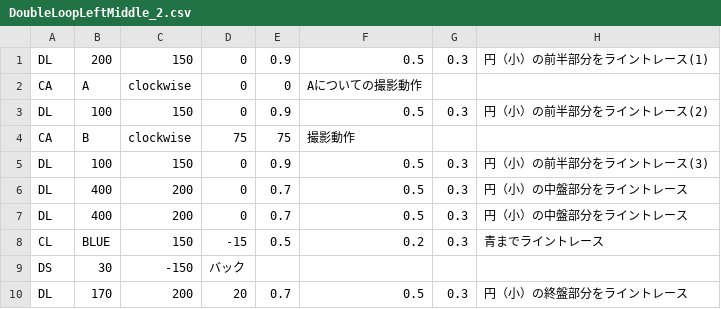
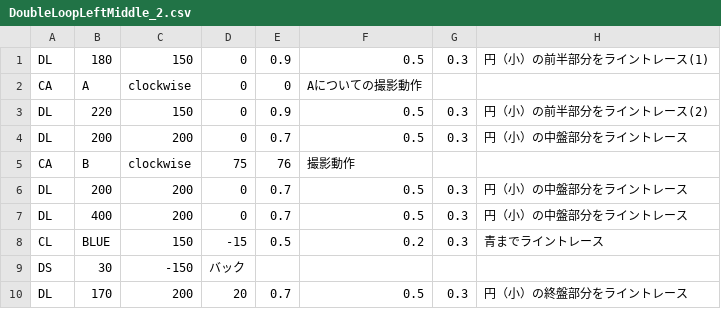
Before and after one commit to KatLab-MiyazakiUniv/etrobocon2023, a CSV file: datafiles/datafile_parts/DoubleLoopLeftMiddle_2.csv, drawn as a sheet.

```diff
--- a/datafiles/datafile_parts/DoubleLoopLeftMiddle_2.csv
+++ b/datafiles/datafile_parts/DoubleLoopLeftMiddle_2.csv
@@ -1,7 +1,7 @@
-DL,200,150,0,0.9,0.5,0.3,円（小）の前半部分をライントレース(1)
+DL,180,150,0,0.9,0.5,0.3,円（小）の前半部分をライントレース(1)
 CA,A,clockwise,0,0,Aについての撮影動作
-DL,100,150,0,0.9,0.5,0.3,円（小）の前半部分をライントレース(2)
-CA,B,clockwise,75,75,撮影動作
-DL,100,150,0,0.9,0.5,0.3,円（小）の前半部分をライントレース(3)
-DL,400,200,0,0.7,0.5,0.3,円（小）の中盤部分をライントレース
+DL,220,150,0,0.9,0.5,0.3,円（小）の前半部分をライントレース(2)
+DL,200,200,0,0.7,0.5,0.3,円（小）の中盤部分をライントレース
+CA,B,clockwise,75,76,撮影動作
+DL,200,200,0,0.7,0.5,0.3,円（小）の中盤部分をライントレース
 DL,400,200,0,0.7,0.5,0.3,円（小）の中盤部分をライントレース
```
Also changed, not shown: datafiles/DoubleLoopLeft.csv, datafiles/LineTraceLeft.csv, 5 other files.
